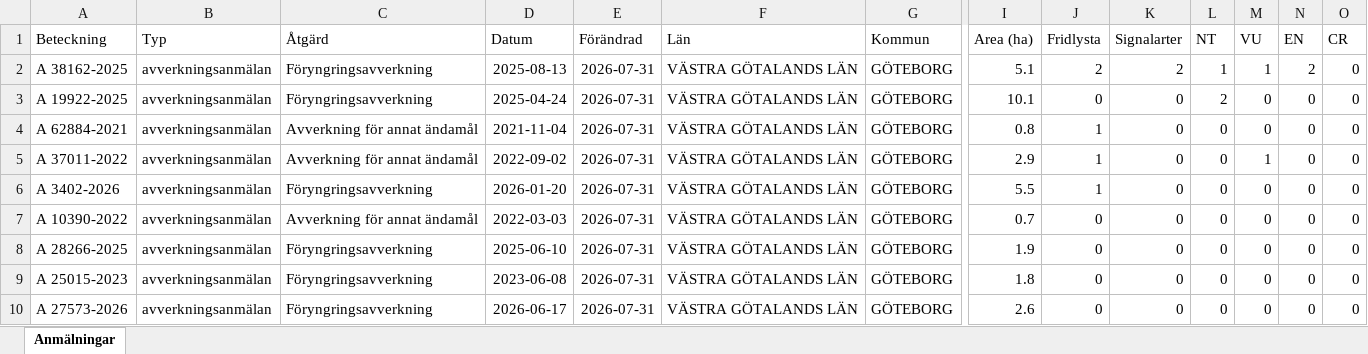
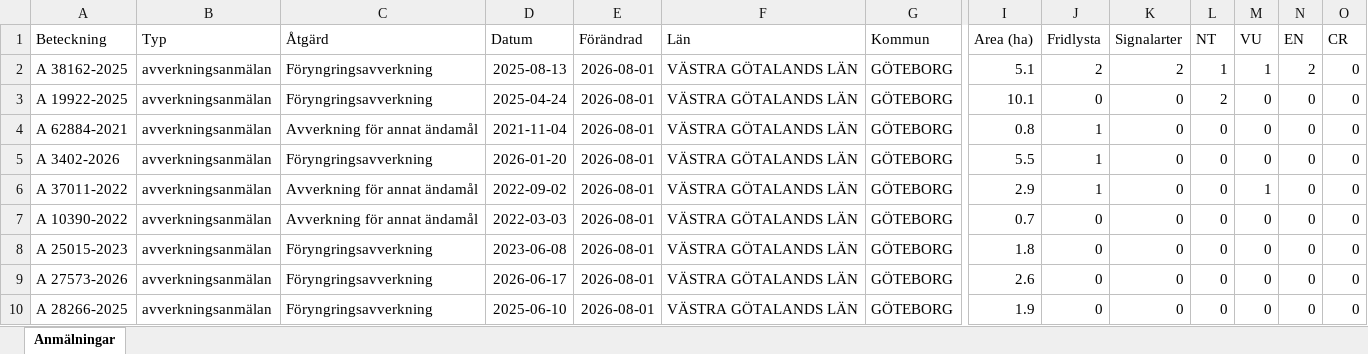
Before and after one commit to klasma/Logging_1480, an Excel workbook: Översikt GÖTEBORG.xlsx, sheet Anmälningar, drawn as a sheet; only a part is shown, gaps mark what is left out; values as stored, in another font and other column widths than the file's, no borders; removed rows and columns are numbered as before the commit, all else as after; rows hold the shown columns only; the diff names each change by its address in the sheet, - before the commit and + after, or states it on an @@ line.

```diff
--- a/Översikt GÖTEBORG.xlsx (sheet Anmälningar)
+++ b/Översikt GÖTEBORG.xlsx (sheet Anmälningar)
-E2:E4 (Förändrad): 2026-07-31
+E2:E4 (Förändrad): 2026-08-01
-row 5: A 37011-2022 | avverkningsanmälan | Avverkning för annat ändamål | 2022-09-02 | 2026-07-31 | VÄSTRA GÖTALANDS LÄN | GÖTEBORG | 2.9 | 1 | 0 | 0 | 1 | 0 | 0
-E5 (Förändrad): 2026-07-31
+E5 (Förändrad): 2026-08-01
+row 6: A 37011-2022 | avverkningsanmälan | Avverkning för annat ändamål | 2022-09-02 | 2026-08-01 | VÄSTRA GÖTALANDS LÄN | GÖTEBORG | 2.9 | 1 | 0 | 0 | 1 | 0 | 0
-E7 (Förändrad): 2026-07-31
+E7 (Förändrad): 2026-08-01
-row 8: A 28266-2025 | avverkningsanmälan | Föryngringsavverkning | 2025-06-10 | 2026-07-31 | VÄSTRA GÖTALANDS LÄN | GÖTEBORG | 1.9 | 0 | 0 | 0 | 0 | 0 | 0
-E8:E9 (Förändrad): 2026-07-31
+E8:E9 (Förändrad): 2026-08-01
+row 10: A 28266-2025 | avverkningsanmälan | Föryngringsavverkning | 2025-06-10 | 2026-08-01 | VÄSTRA GÖTALANDS LÄN | GÖTEBORG | 1.9 | 0 | 0 | 0 | 0 | 0 | 0
```
Also changed, not shown: artfynd/A 19922-2025 artfynd.xlsx, artfynd/A 3402-2026 artfynd.xlsx, 24 other files.
